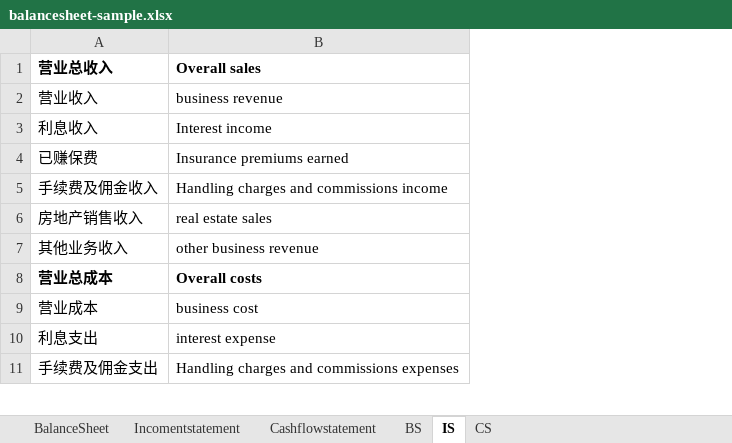
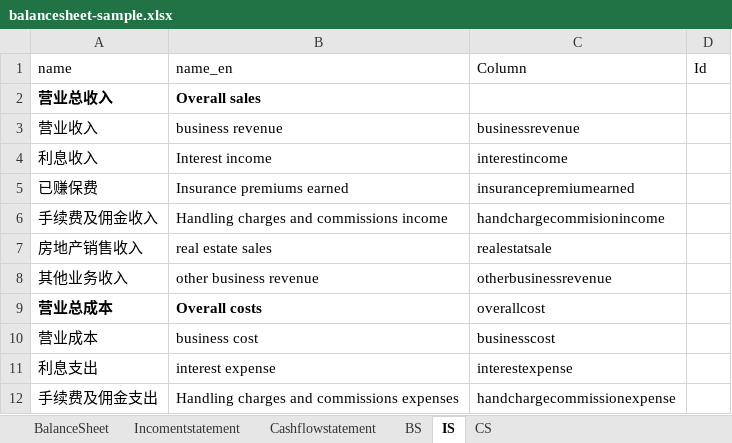
Before and after one commit to magastzheng/stockmanager-go, an Excel workbook: src/resource/balancesheet-sample.xlsx, sheet IS, drawn as a sheet; only a part is shown; values as stored, in another font and other column widths than the file's, no borders; addresses are those after the commit; the diff names each change by its address in the sheet, - before the commit and + after, or states it on an @@ line.

Commit message:
add the column for account sheet

```diff
--- a/src/resource/balancesheet-sample.xlsx (sheet IS)
+++ b/src/resource/balancesheet-sample.xlsx (sheet IS)
+column C, rows 3-12: businessrevenue | interestincome | insurancepremiumearned | handchargecommisionincome | realestatsale | otherbusinessrevenue | overallcost | businesscost | interestexpense | handchargecommissionexpense
+column D, empty
+row 1: name | name_en | Column | Id
```
Also changed, not shown: sheet BS, sheet CS.
